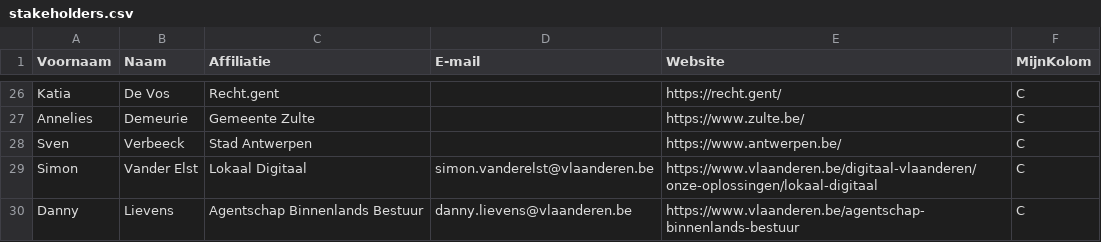
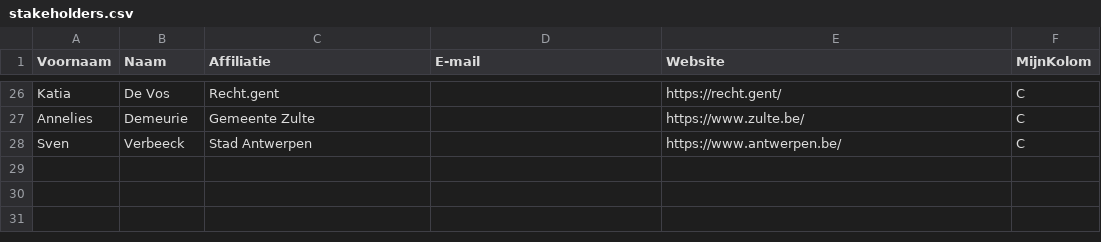
Before and after one commit to Informatievlaanderen/OSLOthema-schuldbeheer, a CSV file: stakeholders.csv, drawn as a sheet; only a part is shown, gaps mark what is left out.

Commit message:
correction stakeholders.csv

```diff
--- a/stakeholders.csv
+++ b/stakeholders.csv
@@ -28,3 +28 @@ Annelies;Demeurie;Gemeente Zulte;;https://www.zulte.be/;C
 Sven;Verbeeck;Stad Antwerpen;;https://www.antwerpen.be/;C
-Simon;Vander Elst;Lokaal Digitaal;simon.vanderelst@vlaanderen.be;https://www.vlaanderen.be/digitaal-vlaanderen/onze-oplossingen/lokaal-digitaal;C
-Danny;Lievens;Agentschap Binnenlands Bestuur;danny.lievens@vlaanderen.be;https://www.vlaanderen.be/agentschap-binnenlands-bestuur;C
```
